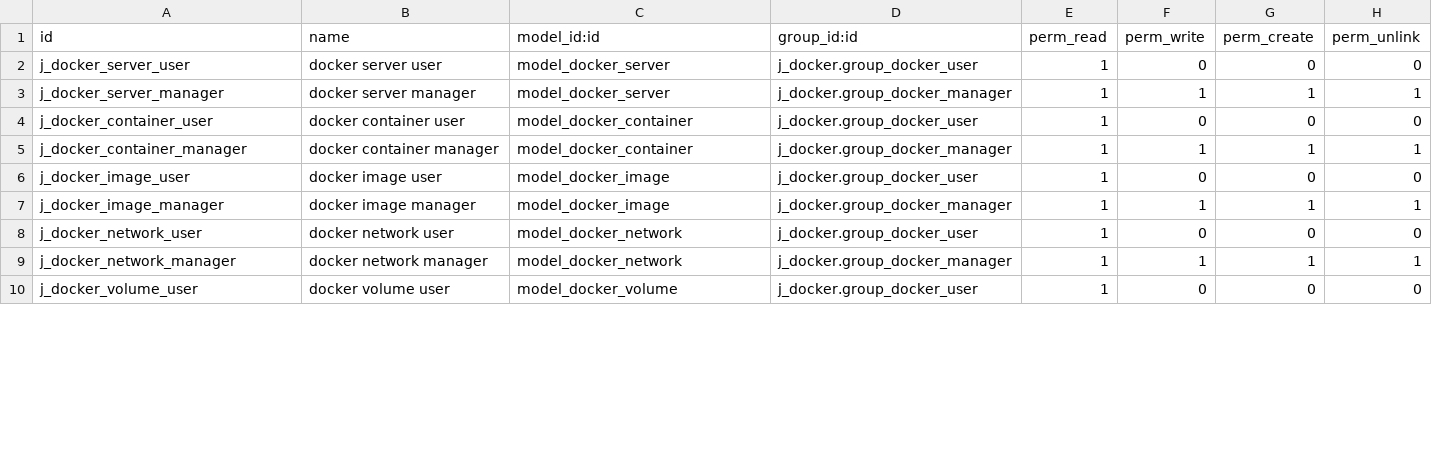
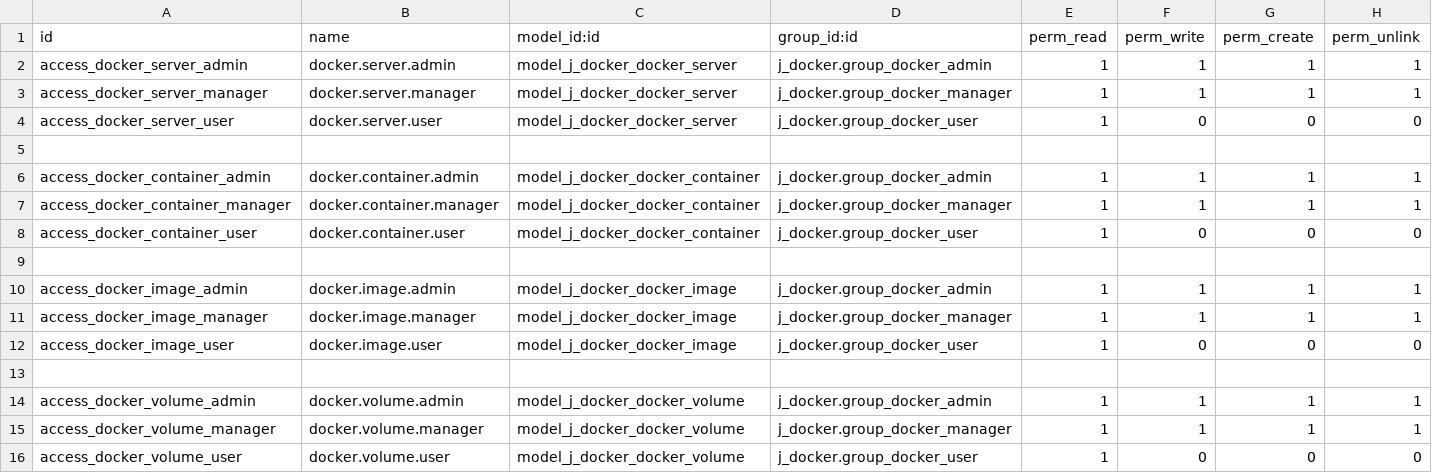
Before and after one commit to autocme/Dnsmain, a CSV file: j_docker/security/ir.model.access.csv, drawn as a sheet; only a part is shown; the diff covers the shown part only.

```diff
--- a/j_docker/security/ir.model.access.csv
+++ b/j_docker/security/ir.model.access.csv
@@ -1,10 +1,16 @@
 id,name,model_id:id,group_id:id,perm_read,perm_write,perm_create,perm_unlink
-j_docker_server_user,docker server user,model_docker_server,j_docker.group_docker_user,1,0,0,0
-j_docker_server_manager,docker server manager,model_docker_server,j_docker.group_docker_manager,1,1,1,1
-j_docker_container_user,docker container user,model_docker_container,j_docker.group_docker_user,1,0,0,0
-j_docker_container_manager,docker container manager,model_docker_container,j_docker.group_docker_manager,1,1,1,1
-j_docker_image_user,docker image user,model_docker_image,j_docker.group_docker_user,1,0,0,0
-j_docker_image_manager,docker image manager,model_docker_image,j_docker.group_docker_manager,1,1,1,1
-j_docker_network_user,docker network user,model_docker_network,j_docker.group_docker_user,1,0,0,0
-j_docker_network_manager,docker network manager,model_docker_network,j_docker.group_docker_manager,1,1,1,1
-j_docker_volume_user,docker volume user,model_docker_volume,j_docker.group_docker_user,1,0,0,0
+access_docker_server_admin,docker.server.admin,model_j_docker_docker_server,j_docker.group_docker_admin,1,1,1,1
+access_docker_server_manager,docker.server.manager,model_j_docker_docker_server,j_docker.group_docker_manager,1,1,1,1
+access_docker_server_user,docker.server.user,model_j_docker_docker_server,j_docker.group_docker_user,1,0,0,0
+
+access_docker_container_admin,docker.container.admin,model_j_docker_docker_container,j_docker.group_docker_admin,1,1,1,1
+access_docker_container_manager,docker.container.manager,model_j_docker_docker_container,j_docker.group_docker_manager,1,1,1,1
+access_docker_container_user,docker.container.user,model_j_docker_docker_container,j_docker.group_docker_user,1,0,0,0
+
+access_docker_image_admin,docker.image.admin,model_j_docker_docker_image,j_docker.group_docker_admin,1,1,1,1
+access_docker_image_manager,docker.image.manager,model_j_docker_docker_image,j_docker.group_docker_manager,1,1,1,1
+access_docker_image_user,docker.image.user,model_j_docker_docker_image,j_docker.group_docker_user,1,0,0,0
+
+access_docker_volume_admin,docker.volume.admin,model_j_docker_docker_volume,j_docker.group_docker_admin,1,1,1,1
+access_docker_volume_manager,docker.volume.manager,model_j_docker_docker_volume,j_docker.group_docker_manager,1,1,1,1
+access_docker_volume_user,docker.volume.user,model_j_docker_docker_volume,j_docker.group_docker_user,1,0,0,0
```
Also changed, not shown: 1 added row, 1 removed row and 25 edited cells elsewhere in this file, 3 other files.
